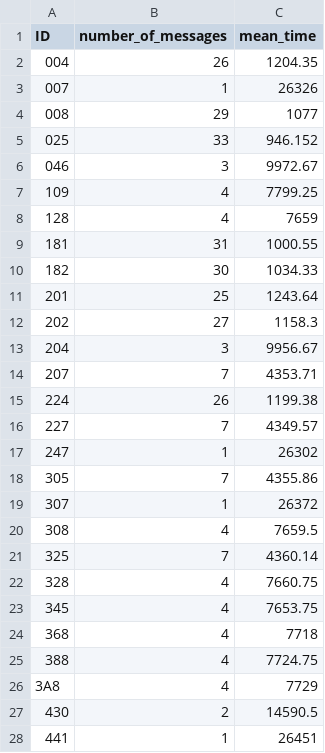
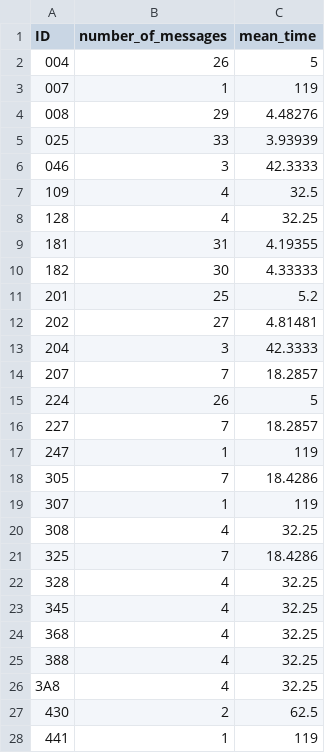
Before and after one commit to BadCombs/telemetry, a CSV file: statistics3.csv, drawn as a sheet.

```diff
--- a/statistics3.csv
+++ b/statistics3.csv
@@ -1,28 +1,28 @@
 ID,number_of_messages,mean_time
-004,26,1204.35
-007,1,26326
-008,29,1077
-025,33,946.152
-046,3,9972.67
-109,4,7799.25
-128,4,7659
-181,31,1000.55
-182,30,1034.33
-201,25,1243.64
-202,27,1158.3
-204,3,9956.67
-207,7,4353.71
-224,26,1199.38
-227,7,4349.57
-247,1,26302
-305,7,4355.86
-307,1,26372
-308,4,7659.5
-325,7,4360.14
-328,4,7660.75
-345,4,7653.75
-368,4,7718
-388,4,7724.75
-3A8,4,7729
-430,2,14590.5
-441,1,26451
+004,26,5
+007,1,119
+008,29,4.48276
+025,33,3.93939
+046,3,42.3333
+109,4,32.5
+128,4,32.25
+181,31,4.19355
+182,30,4.33333
+201,25,5.2
+202,27,4.81481
+204,3,42.3333
+207,7,18.2857
+224,26,5
+227,7,18.2857
+247,1,119
+305,7,18.4286
+307,1,119
+308,4,32.25
+325,7,18.4286
+328,4,32.25
+345,4,32.25
+368,4,32.25
+388,4,32.25
+3A8,4,32.25
+430,2,62.5
+441,1,119
```
Also changed, not shown: statistics1.csv, statistics2.csv, 10 other files.
